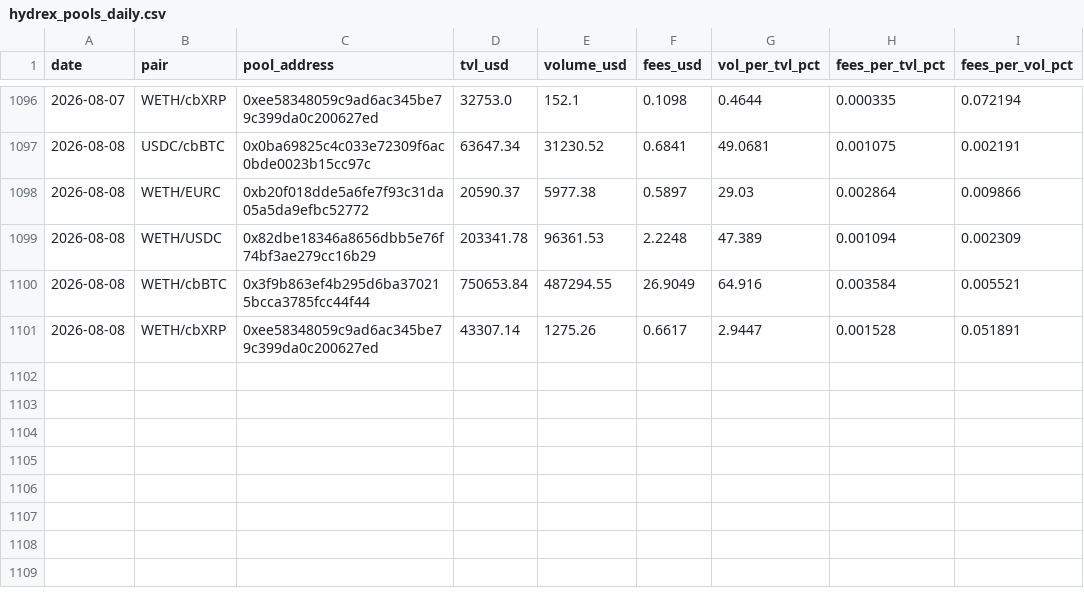
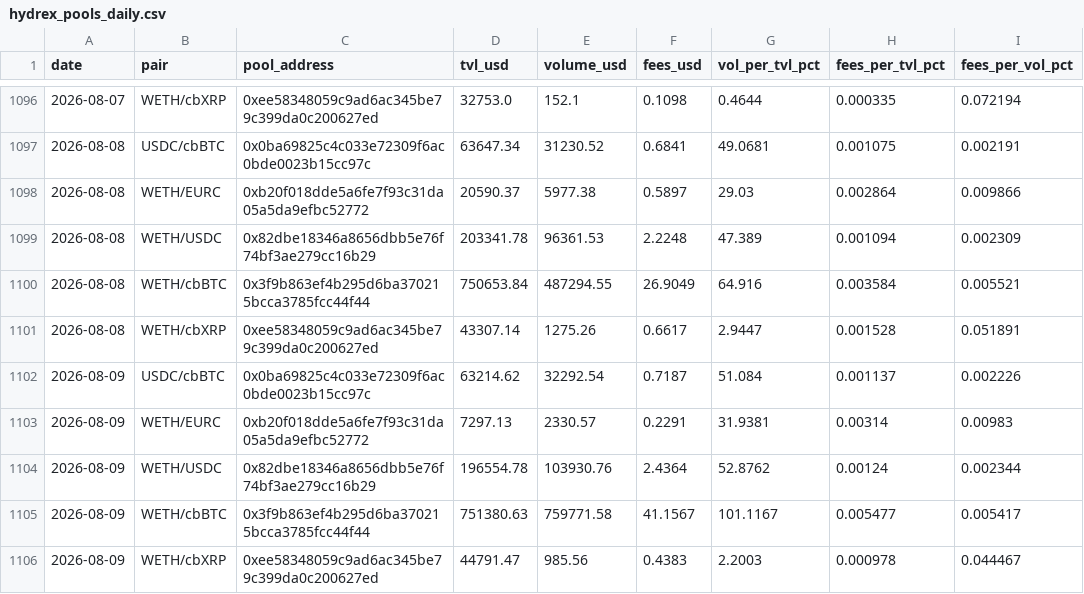
Before and after one commit to beawesomelee/hydrex-lp-dashboard, a CSV file: data/hydrex_pools_daily.csv, drawn as a sheet; only a part is shown, gaps mark what is left out; the diff names each change by its address in the sheet, - before the commit and + after, or states it on an @@ line.

```diff
--- a/data/hydrex_pools_daily.csv
+++ b/data/hydrex_pools_daily.csv
+row 1102: 2026-08-09 | USDC/cbBTC | 0x0ba69825c4c033e72309f6ac0bde0023b15cc97c | 63214.62 | 32292.54 | 0.7187 | 51.084 | 0.001137 | 0.002226
+row 1103: 2026-08-09 | WETH/EURC | 0xb20f018dde5a6fe7f93c31da05a5da9efbc52772 | 7297.13 | 2330.57 | 0.2291 | 31.9381 | 0.00314 | 0.00983
+row 1104: 2026-08-09 | WETH/USDC | 0x82dbe18346a8656dbb5e76f74bf3ae279cc16b29 | 196554.78 | 103930.76 | 2.4364 | 52.8762 | 0.00124 | 0.002344
+row 1105: 2026-08-09 | WETH/cbBTC | 0x3f9b863ef4b295d6ba370215bcca3785fcc44f44 | 751380.63 | 759771.58 | 41.1567 | 101.1167 | 0.005477 | 0.005417
+row 1106: 2026-08-09 | WETH/cbXRP | 0xee58348059c9ad6ac345be79c399da0c200627ed | 44791.47 | 985.56 | 0.4383 | 2.2003 | 0.000978 | 0.044467
```
Also changed, not shown: 1 other file.
